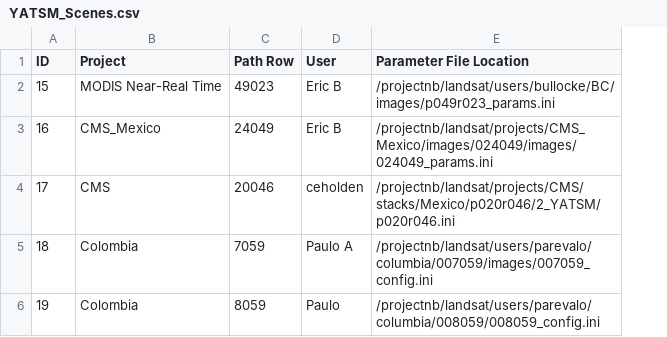
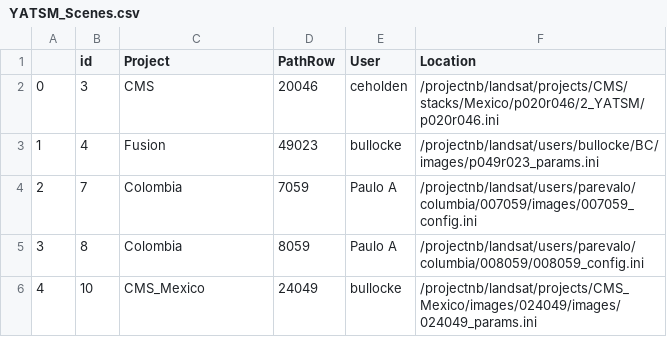
Before and after one commit to bullocke/Landsat-Database, a CSV file: YATSM_Scenes.csv, drawn as a sheet; removed rows and columns are numbered as before the commit, all else as after; the diff names each change by its address in the sheet, - before the commit and + after, or states it on an @@ line.

```diff
--- a/YATSM_Scenes.csv
+++ b/YATSM_Scenes.csv
-column A (ID), rows 4-6: 17 | 18 | 19
+column A, row 2: 0; rows 4-5: 2 | 3
+column B (id), row 2: 3; rows 4-5: 7 | 8
-D1: Path Row
+D1: PathRow
-F1: Parameter File Location
+F1: Location
-row 2: 15 | MODIS Near-Real Time | 49023 | Eric B | /projectnb/landsat/users/bullocke/BC/images/p049r023_params.ini
-row 3: 16 | CMS_Mexico | 24049 | Eric B | /projectnb/landsat/projects/CMS_Mexico/images/024049/images/024049_params.ini
+row 3: 1 | 4 | Fusion | 49023 | bullocke | /projectnb/landsat/users/bullocke/BC/images/p049r023_params.ini
-E5 (User): Paulo
+E5 (User): Paulo A
+row 6: 4 | 10 | CMS_Mexico | 24049 | bullocke | /projectnb/landsat/projects/CMS_Mexico/images/024049/images/024049_params.ini
```
Also changed, not shown: CCDC_Scenes.csv, 5 other files.
